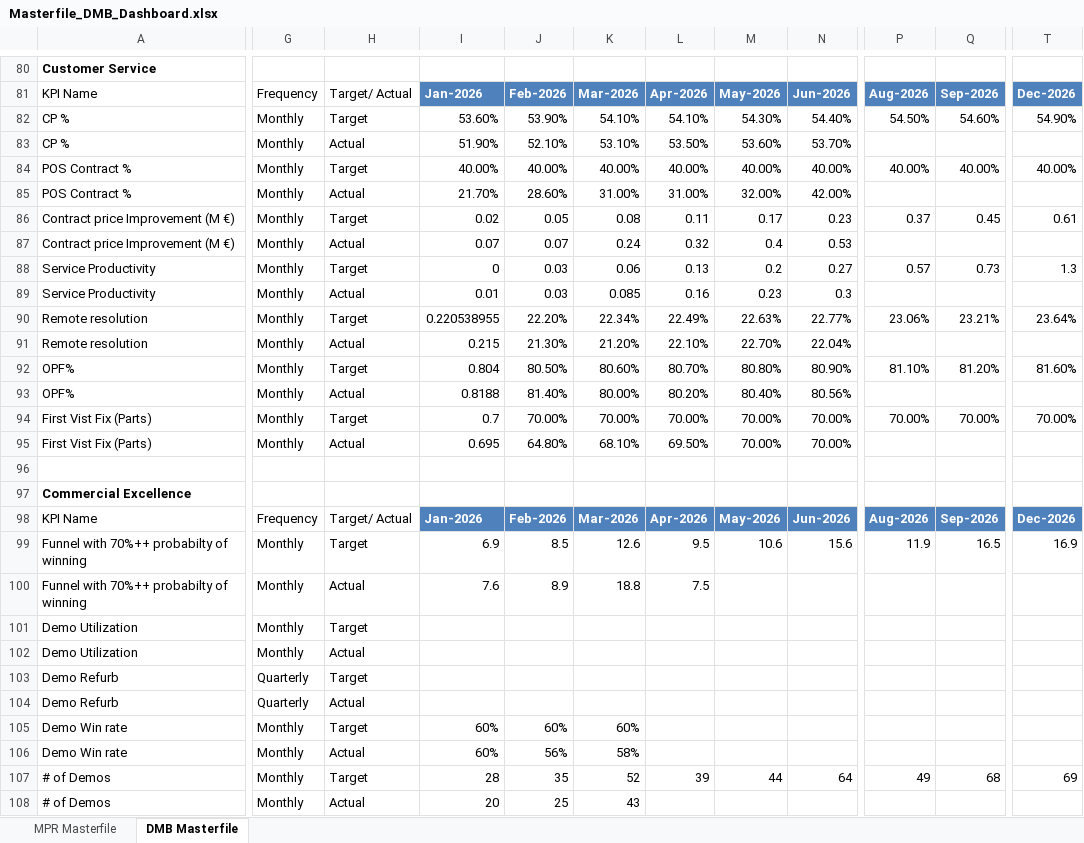
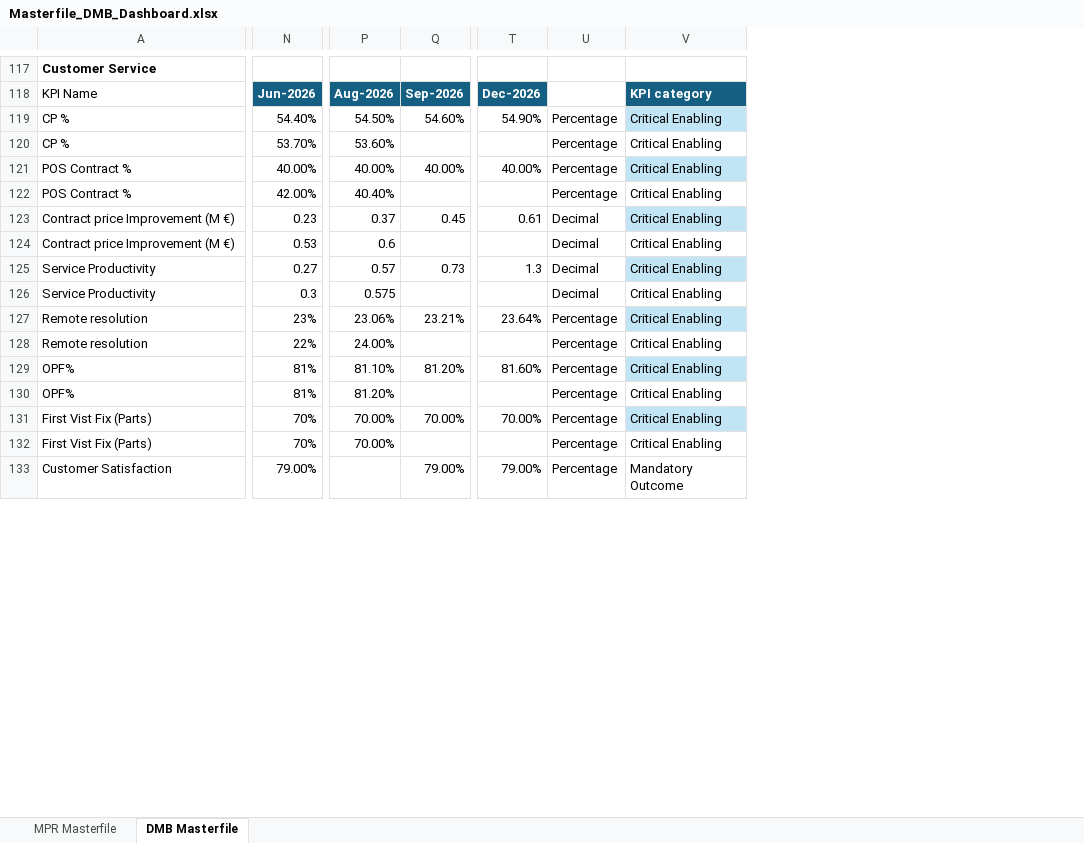
Before and after one commit to kavyabhardwajj30/DMB-Dashboard, an Excel workbook: data/Masterfile_DMB_Dashboard.xlsx, sheet DMB Masterfile, drawn as a sheet; only a part is shown, gaps mark what is left out; values as stored, in another font and other column widths than the file's, no borders; table styles not drawn; removed rows and columns are numbered as before the commit, all else as after; rows hold the shown columns only; the diff covers the shown part only; the diff names each change by its address in the sheet, - before the commit and + after, or states it on an @@ line.

```diff
--- a/data/Masterfile_DMB_Dashboard.xlsx (sheet DMB Masterfile)
+++ b/data/Masterfile_DMB_Dashboard.xlsx (sheet DMB Masterfile)
@@ column G hidden, rows 81-95: Frequency | Monthly | Monthly | Monthly | Monthly | Monthly | Monthly | Monthly | Monthly | Monthly | Monthly | Monthly | Monthly | Monthly | Monthly @@
@@ column H hidden, rows 81-95: Target/ Actual | Target | Actual | Target | Actual | Target | Actual | Target | Actual | Target | Actual | Target | Actual | Target | Actual @@
@@ column I hidden, rows 81-95: Jan-2026 | 53.60% | 51.90% | 40.00% | 21.70% | 0.02 | 0.07 | 0 | 0.01 | 0.220538955 | 0.215 | 0.804 | 0.8188 | 0.7 | 0.695 @@
@@ column J hidden, rows 81-95: Feb-2026 | 53.90% | 52.10% | 40.00% | 28.60% | 0.05 | 0.07 | 0.03 | 0.03 | 22.20% | 21.30% | 80.50% | 81.40% | 70.00% | 64.80% @@
@@ column K hidden, rows 81-95: Mar-2026 | 54.10% | 53.10% | 40.00% | 31.00% | 0.08 | 0.24 | 0.06 | 0.085 | 22.34% | 21.20% | 80.60% | 80.00% | 70.00% | 68.10% @@
@@ column L hidden, rows 81-95: Apr-2026 | 54.10% | 53.50% | 40.00% | 31.00% | 0.11 | 0.32 | 0.13 | 0.16 | 22.49% | 22.10% | 80.70% | 80.20% | 70.00% | 69.50% @@
@@ column M hidden, rows 81-95: May-2026 | 54.30% | 53.60% | 40.00% | 32.00% | 0.17 | 0.4 | 0.2 | 0.23 | 22.63% | 22.70% | 80.80% | 80.40% | 70.00% | 70.00% @@
+column U, rows 118-133: Data Type | Percentage | Percentage | Percentage | Percentage | Decimal | Decimal | Decimal | Decimal | Percentage | Percentage | Percentage | Percentage | Percentage | Percentage | Percentage
+column V, rows 118-133: KPI category | Critical Enabling | Critical Enabling | Critical Enabling | Critical Enabling | Critical Enabling | Critical Enabling | Critical Enabling | Critical Enabling | Critical Enabling | Critical Enabling | Critical Enabling | Critical Enabling | Critical Enabling | Critical Enabling | Mandatory Outcome
-N118:T118 fill: #4F81BD
+N118:T118 fill: #156082
-P120: (empty)
+P120: 53.60%
-P122: (empty)
+P122: 40.40%
-P124: (empty)
+P124: 0.6
-P126: (empty)
+P126: 0.575
-N127: 22.77%
+N127: 23%
-N128: 22.04%
+N128: 22%
-P128: (empty)
+P128: 24.00%
-N129: 80.90%
+N129: 81%
-N130: 80.56%
+N130: 81%
-P130: (empty)
+P130: 81.20%
-N131:N132: 70.00%
+N131:N132: 70%
-P132: (empty)
+P132: 70.00%
-row 133: (empty)
+row 133: Customer Satisfaction | 79.00% |  | 79.00% | 79.00% | Percentage | Mandatory Outcome
-row 97: Commercial Excellence
-row 98: KPI Name | Frequency | Target/ Actual | Jan-2026 | Feb-2026 | Mar-2026 | Apr-2026 | May-2026 | Jun-2026 | Aug-2026 | Sep-2026 | Dec-2026
-row 99: Funnel with 70%++ probabilty of winning | Monthly | Target | 6.9 | 8.5 | 12.6 | 9.5 | 10.6 | 15.6 | 11.9 | 16.5 | 16.9
-row 100: Funnel with 70%++ probabilty of winning | Monthly | Actual | 7.6 | 8.9 | 18.8 | 7.5
-row 101: Demo Utilization | Monthly | Target
-row 102: Demo Utilization | Monthly | Actual
-row 103: Demo Refurb | Quarterly | Target
-row 104: Demo Refurb | Quarterly | Actual
-row 105: Demo Win rate | Monthly | Target | 60% | 60% | 60%
-row 106: Demo Win rate | Monthly | Actual | 60% | 56% | 58%
-row 107: # of Demos | Monthly | Target | 28 | 35 | 52 | 39 | 44 | 64 | 49 | 68 | 69
-row 108: # of Demos | Monthly | Actual | 20 | 25 | 43
```
Also changed, not shown: 79 added rows, 22 removed rows, 229 edited cells and cell formats elsewhere in this sheet, sheet MPR Masterfile, hidden cells, 8 other files.
